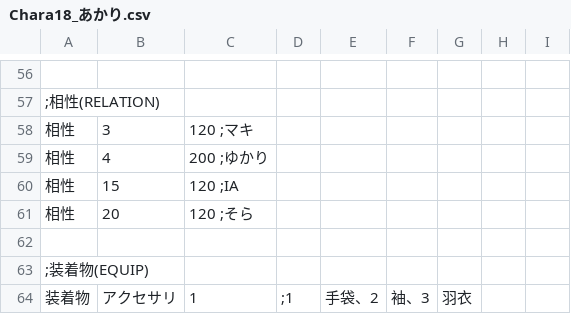
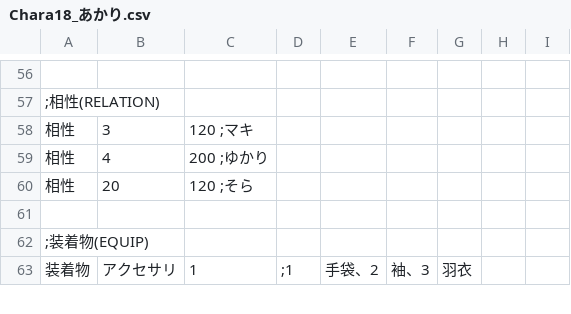
Before and after one commit to average34/eraVoiceroidReverse, a CSV file: CSV/CHARA/Chara18_あかり.csv, drawn as a sheet; only a part is shown, gaps mark what is left out.

```diff
--- a/CSV/CHARA/Chara18_あかり.csv
+++ b/CSV/CHARA/Chara18_あかり.csv
@@ -59,3 +59,2 @@
 相性,4,200 ;ゆかり
-相性,15,120 ;IA
 相性,20,120 ;そら
```
Also changed, not shown: 1 other file.
